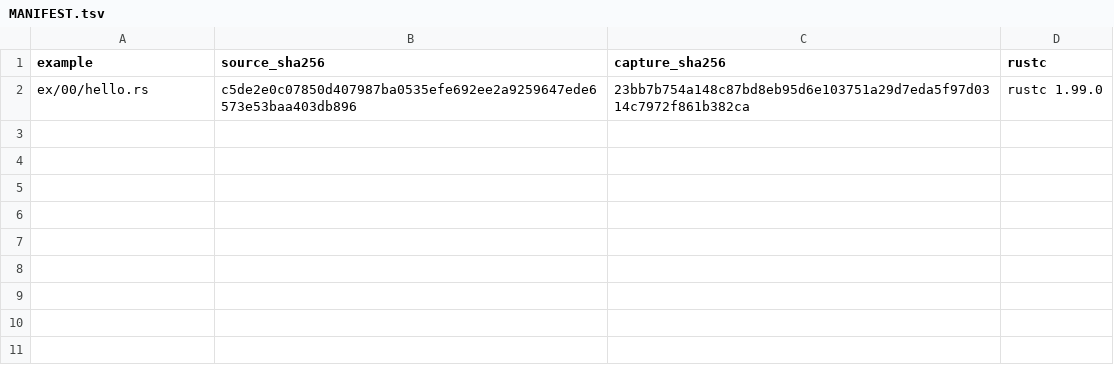
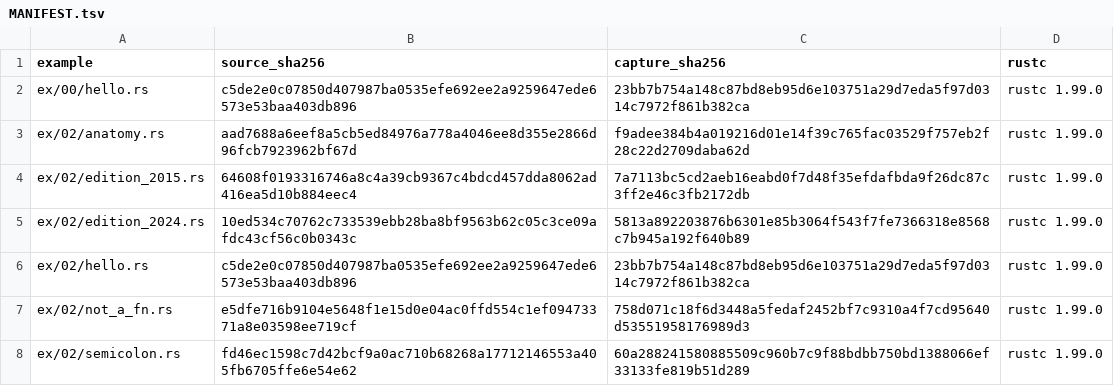
Before and after one commit to chobocho/treasure_house, a TSV file: rust/out/MANIFEST.tsv, drawn as a sheet; the diff names each change by its address in the sheet, - before the commit and + after, or states it on an @@ line.

```diff
--- a/rust/out/MANIFEST.tsv
+++ b/rust/out/MANIFEST.tsv
+row 3: ex/02/anatomy.rs | aad7688a6eef8a5cb5ed84976a778a4046ee8d355e2866d96fcb7923962bf67d | f9adee384b4a019216d01e14f39c765fac03529f757eb2f28c22d2709daba62d | rustc 1.99.0
+row 4: ex/02/edition_2015.rs | 64608f0193316746a8c4a39cb9367c4bdcd457dda8062ad416ea5d10b884eec4 | 7a7113bc5cd2aeb16eabd0f7d48f35efdafbda9f26dc87c3ff2e46c3fb2172db | rustc 1.99.0
+row 5: ex/02/edition_2024.rs | 10ed534c70762c733539ebb28ba8bf9563b62c05c3ce09afdc43cf56c0b0343c | 5813a892203876b6301e85b3064f543f7fe7366318e8568c7b945a192f640b89 | rustc 1.99.0
+row 6: ex/02/hello.rs | c5de2e0c07850d407987ba0535efe692ee2a9259647ede6573e53baa403db896 | 23bb7b754a148c87bd8eb95d6e103751a29d7eda5f97d0314c7972f861b382ca | rustc 1.99.0
+row 7: ex/02/not_a_fn.rs | e5dfe716b9104e5648f1e15d0e04ac0ffd554c1ef09473371a8e03598ee719cf | 758d071c18f6d3448a5fedaf2452bf7c9310a4f7cd95640d53551958176989d3 | rustc 1.99.0
+row 8: ex/02/semicolon.rs | fd46ec1598c7d42bcf9a0ac710b68268a17712146553a405fb6705ffe6e54e62 | 60a288241580885509c960b7c9f88bdbb750bd1388066ef33133fe819b51d289 | rustc 1.99.0
```
Also changed, not shown: 32 other files.
